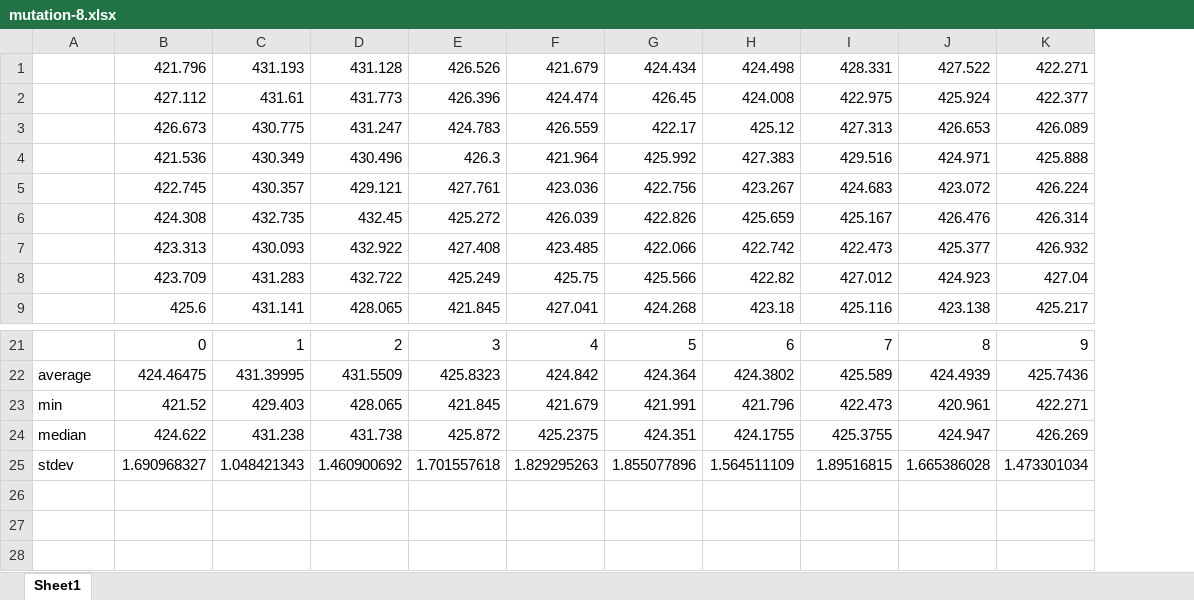
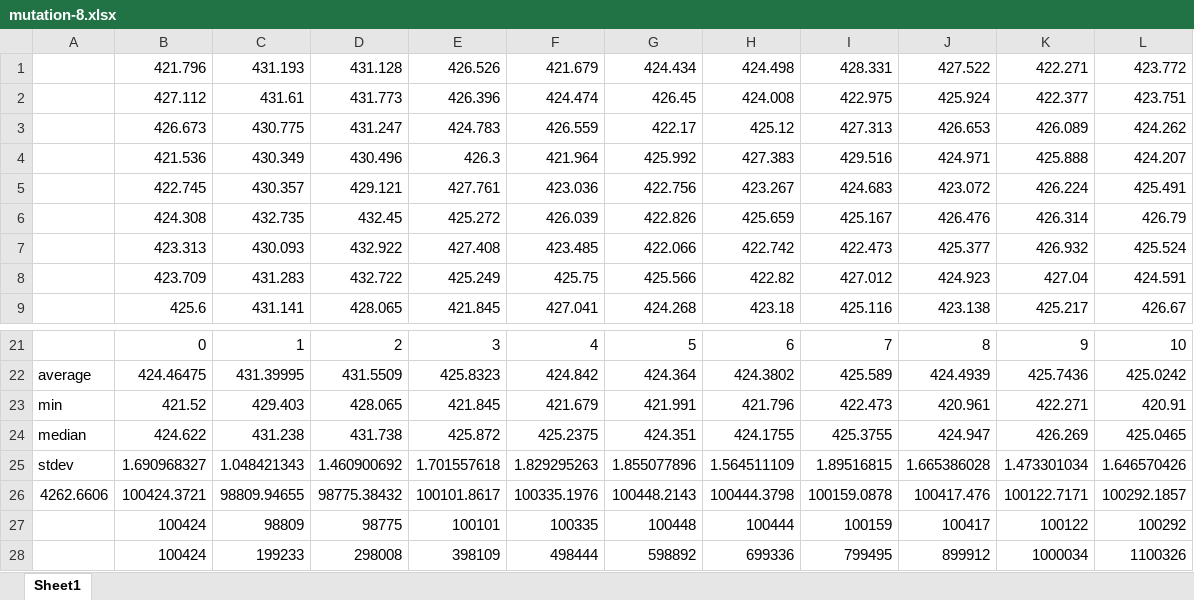
Before and after one commit to jsryu21/ga-2015-1, an Excel workbook: hw2/best_oper_result/mutation-8.xlsx, sheet Sheet1, drawn as a sheet; only a part is shown, gaps mark what is left out; values as stored, in another font and other column widths than the file's, no borders; charts and pictures not drawn; the diff names each change by its address in the sheet, - before the commit and + after, or states it on an @@ line.

```diff
--- a/hw2/best_oper_result/mutation-8.xlsx (sheet Sheet1)
+++ b/hw2/best_oper_result/mutation-8.xlsx (sheet Sheet1)
+column L, rows 1-9: 423.772 | 423.751 | 424.262 | 424.207 | 425.491 | 426.79 | 425.524 | 424.591 | 426.67; rows 21-25: 10 | 425.0242 | 420.91 | 425.0465 | 1.646570426
+row 26: 4262.6606 | 100424.3721 | 98809.94655 | 98775.38432 | 100101.8617 | 100335.1976 | 100448.2143 | 100444.3798 | 100159.0878 | 100417.476 | 100122.7171 | 100292.1857
+row 27:  | 100424 | 98809 | 98775 | 100101 | 100335 | 100448 | 100444 | 100159 | 100417 | 100122 | 100292
+row 28:  | 100424 | 199233 | 298008 | 398109 | 498444 | 598892 | 699336 | 799495 | 899912 | 1000034 | 1100326
```
Also changed, not shown: charts or pictures, hw2/best_oper_result/crossover-3.xlsx, hw2/best_oper_result/replacement-2.xlsx, 3 other files.
